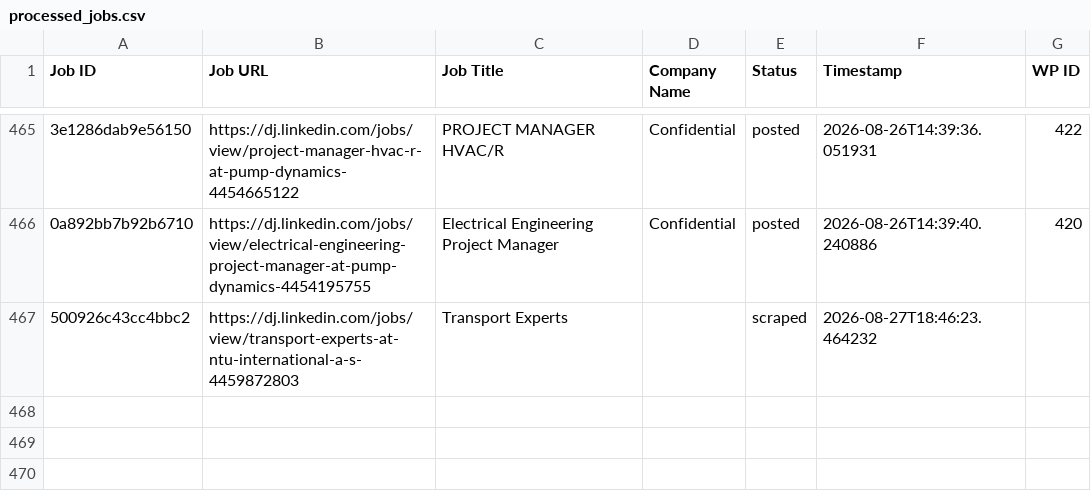
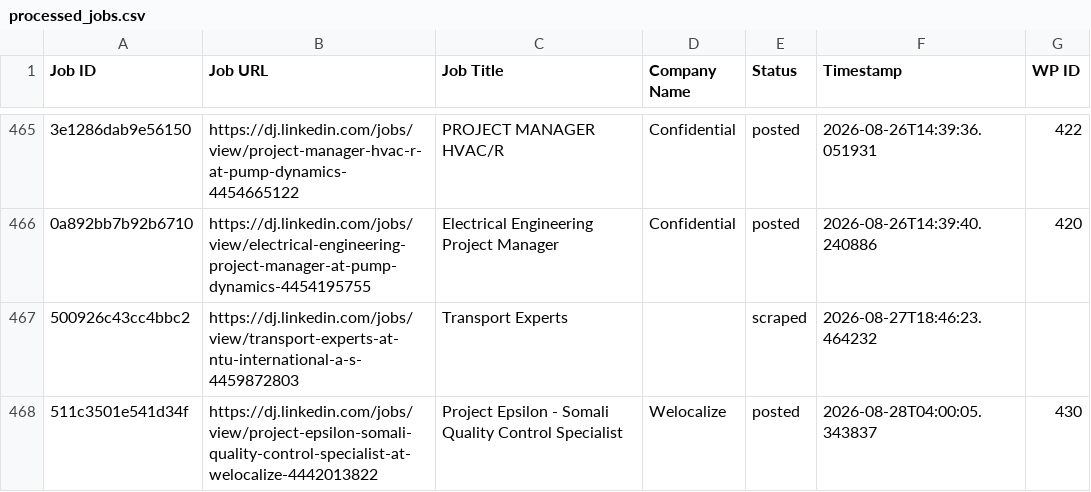
Before and after one commit to innovationinc2000/dj, a CSV file: processed_jobs.csv, drawn as a sheet; only a part is shown, gaps mark what is left out; the diff names each change by its address in the sheet, - before the commit and + after, or states it on an @@ line.

```diff
--- a/processed_jobs.csv
+++ b/processed_jobs.csv
+row 468: 511c3501e541d34f | https://dj.linkedin.com/jobs/view/project-epsilon-somali-quality-control-specialist-at-welocalize-4442013822 | Project Epsilon - Somali Quality Control Specialist | Welocalize | posted | 2026-08-28T04:00:05.343837 | 430
```
